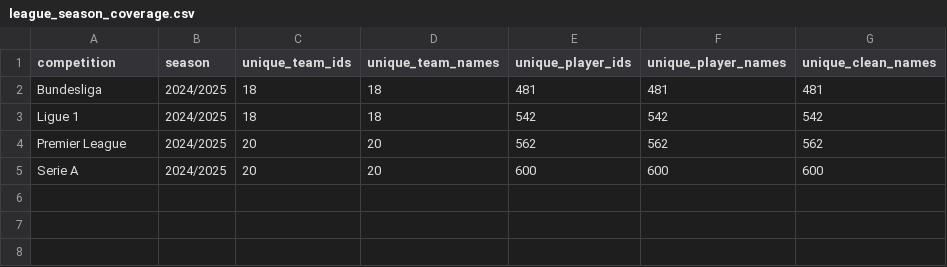
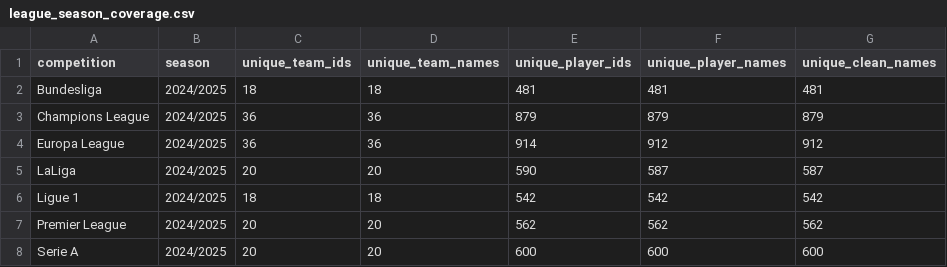
Before and after one commit to rogergelio/Segunda-Tesina, a CSV file: Streamlit/league_season_coverage.csv, drawn as a sheet; the diff names each change by its address in the sheet, - before the commit and + after, or states it on an @@ line.

Commit message:
Fix La Liga competition name (LaLiga in DB)

```diff
--- a/Streamlit/league_season_coverage.csv
+++ b/Streamlit/league_season_coverage.csv
+row 3: Champions League | 2024/2025 | 36 | 36 | 879 | 879 | 879
+row 4: Europa League | 2024/2025 | 36 | 36 | 914 | 912 | 912
+row 5: LaLiga | 2024/2025 | 20 | 20 | 590 | 587 | 587
```
Also changed, not shown: 4 other files.
